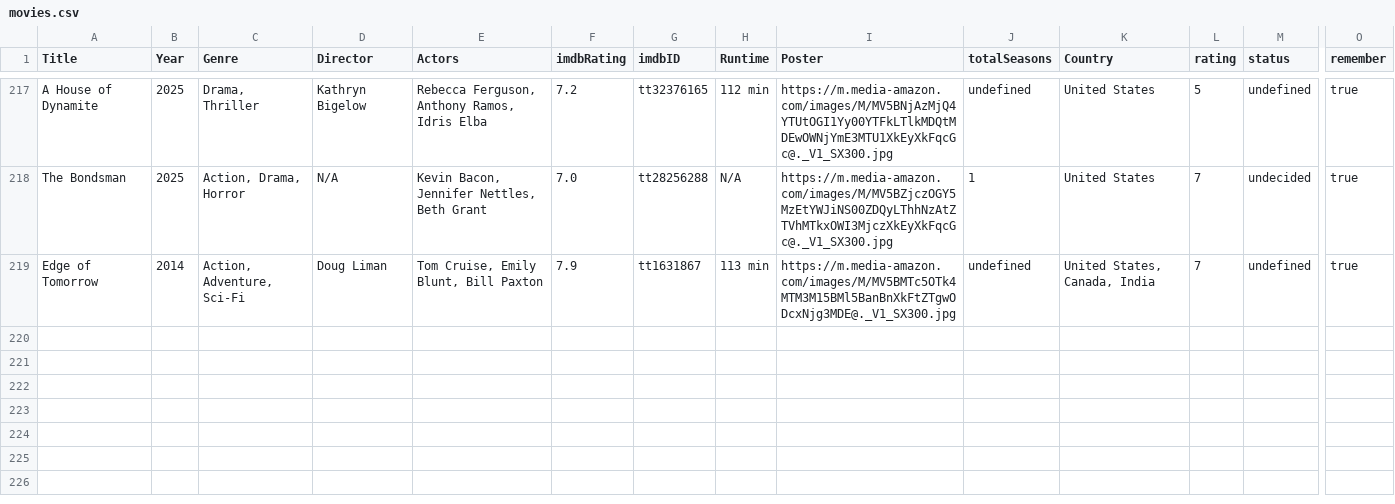
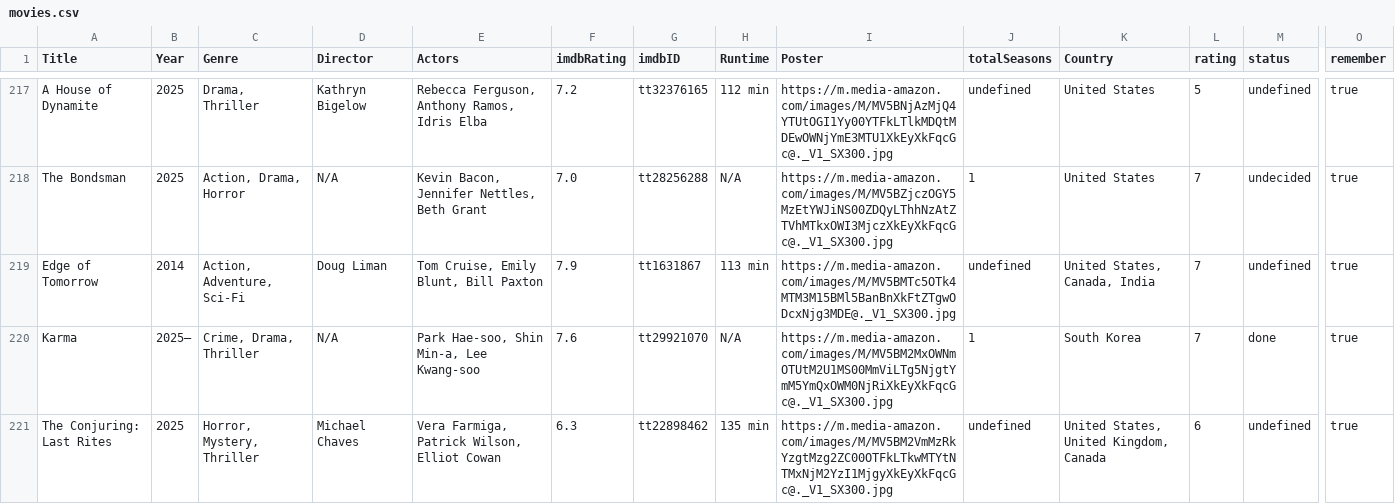
Before and after one commit to KyattPL/my-tierlists-ranking, a CSV file: data/movies.csv, drawn as a sheet; only a part is shown, gaps mark what is left out; rows hold the shown columns only; the diff covers the shown part only; the diff names each change by its address in the sheet, - before the commit and + after, or states it on an @@ line.

```diff
--- a/data/movies.csv
+++ b/data/movies.csv
+row 220: Karma | 2025– | Crime, Drama, Thriller | N/A | Park Hae-soo, Shin Min-a, Lee Kwang-soo | 7.6 | tt29921070 | N/A | https://m.media-amazon.com/images/M/MV5BM2MxOWNmOTUtM2U1MS00MmViLTg5NjgtYmM5YmQxOWM0NjRiXkEyXkFqcGc@._V1_SX300.jpg | 1 | South Korea | 7 | done | true
+row 221: The Conjuring: Last Rites | 2025 | Horror, Mystery, Thriller | Michael Chaves | Vera Farmiga, Patrick Wilson, Elliot Cowan | 6.3 | tt22898462 | 135 min | https://m.media-amazon.com/images/M/MV5BM2VmMzRkYzgtMzg2ZC00OTFkLTkwMTYtNTMxNjM2YzI1MjgyXkEyXkFqcGc@._V1_SX300.jpg | undefined | United States, United Kingdom, Canada | 6 | undefined | true
```
Also changed, not shown: 2 added rows and 1 edited cell elsewhere in this file, 3 other files.
